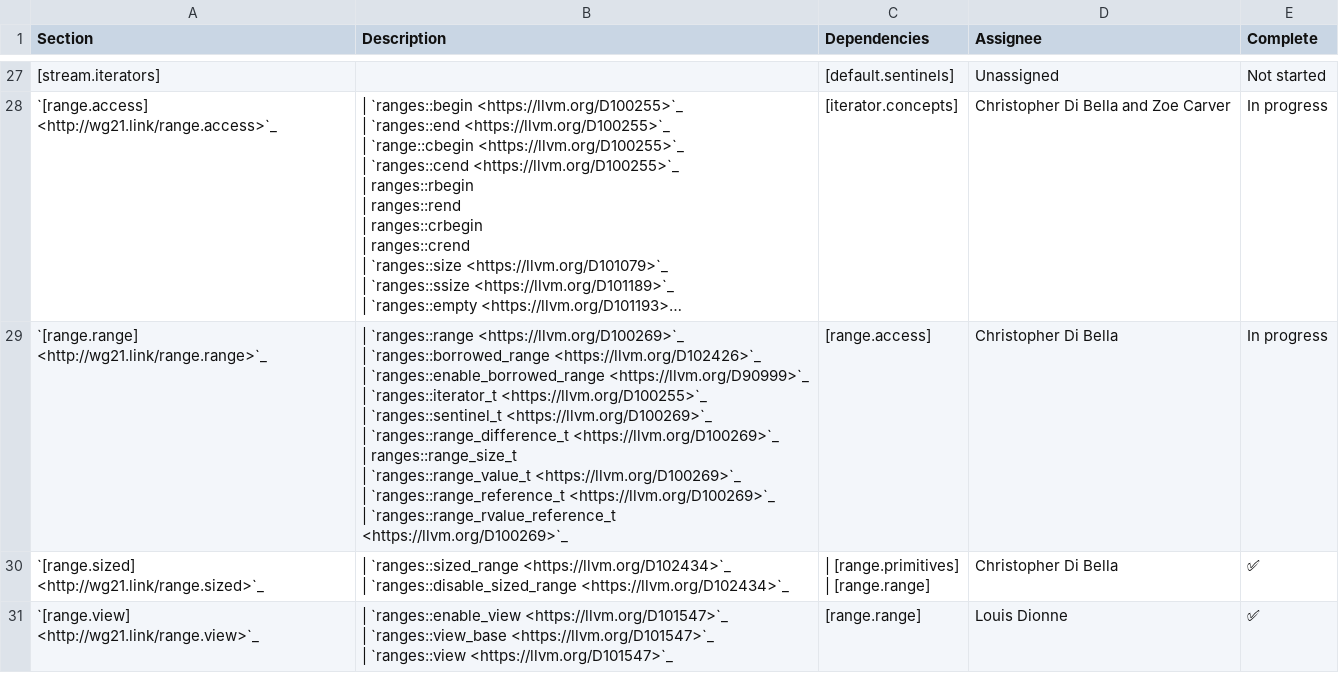
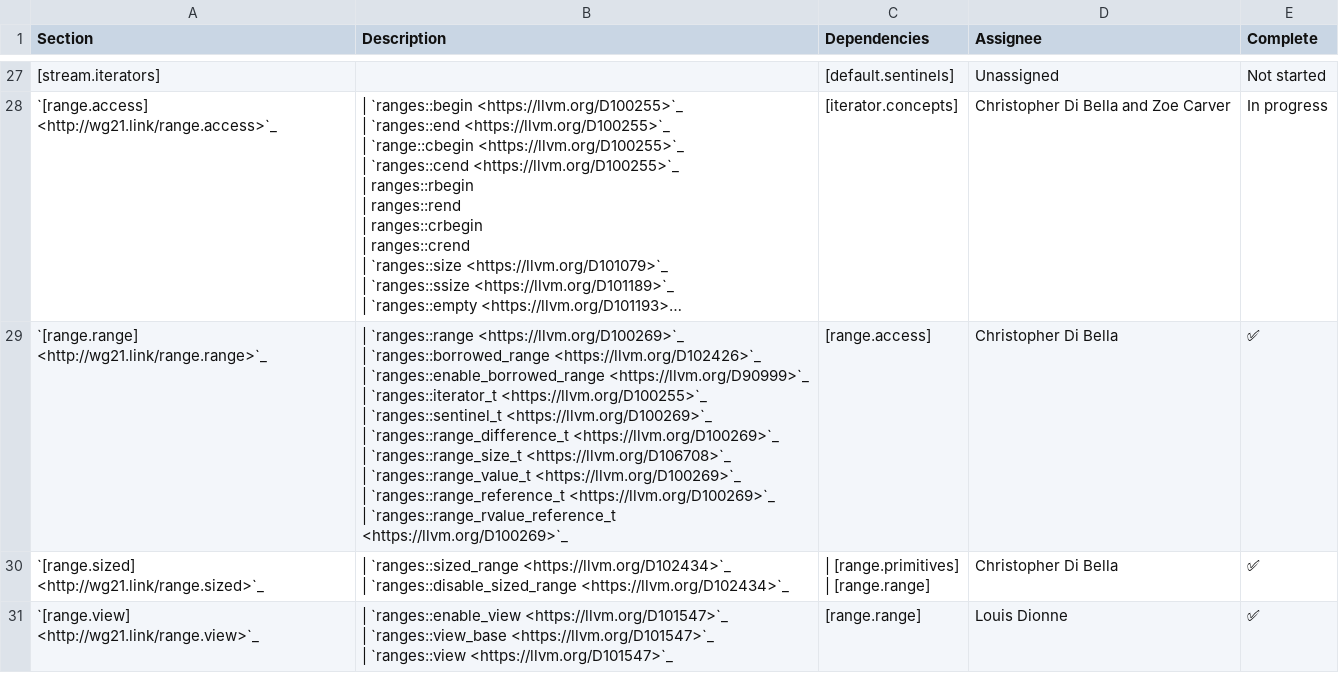
Before and after one commit to janezbozic/AndroidLLVMProjectLoopPerforation, a CSV file: libcxx/docs/Status/RangesPaper.csv, drawn as a sheet; only a part is shown, gaps mark what is left out; long unchanged cells end in …; ↵ is a line break in a cell; the diff names each change by its address in the sheet, - before the commit and + after, or states it on an @@ line.

Commit message:
[libc++] Add range_size_t
Differential Revision: https://reviews.llvm.org/D106708

```diff
--- a/libcxx/docs/Status/RangesPaper.csv
+++ b/libcxx/docs/Status/RangesPaper.csv
-B29 (Description): …<https://llvm.org/D100269>`_ ↵ | ranges::range_size_t ↵ | `ranges::range_value_t…
+B29 (Description): …<https://llvm.org/D100269>`_ ↵ | `ranges::range_size_t <https://llvm.org/D106708>`_ ↵ | `ranges::range_value_t…
-E29 (Complete): In progress
+E29 (Complete): ✅
```
Also changed, not shown: 3 other files.
